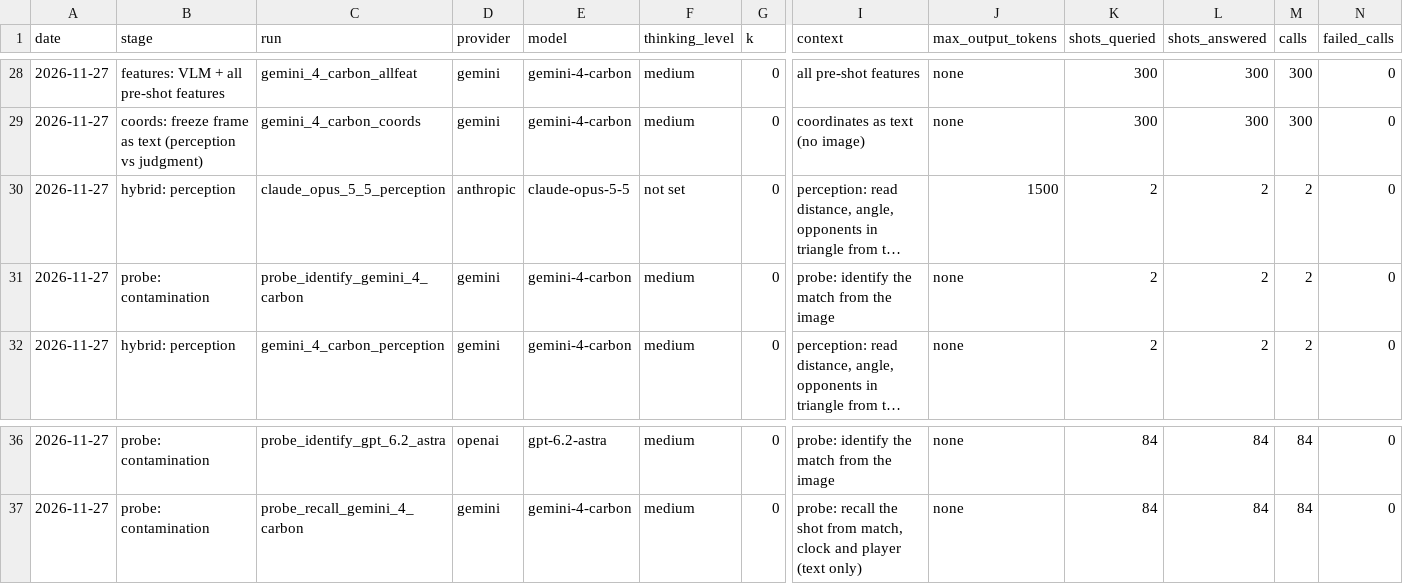
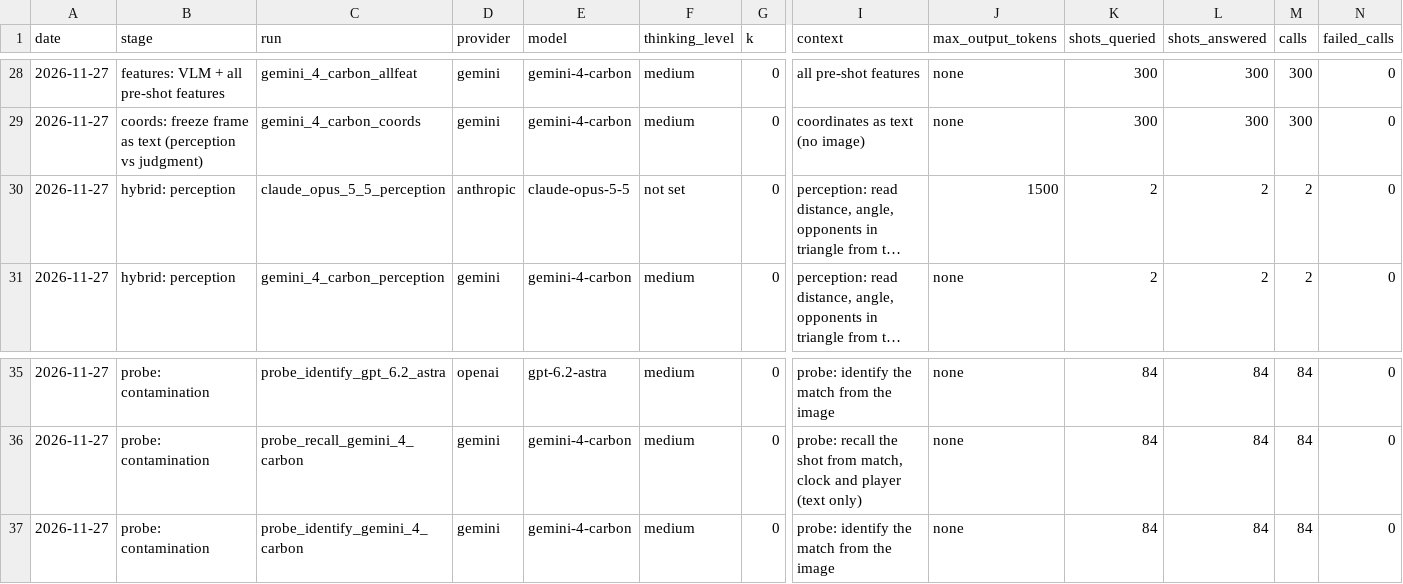
Before and after one commit to whotank/vlm-xg-benchmark, a CSV file: results/cost_log.csv, drawn as a sheet; only a part is shown, gaps mark what is left out; long unchanged cells end in …; removed rows and columns are numbered as before the commit, all else as after; rows hold the shown columns only; the diff names each change by its address in the sheet, - before the commit and + after, or states it on an @@ line.

```diff
--- a/results/cost_log.csv
+++ b/results/cost_log.csv
-row 31: 2026-11-27 | probe: contamination | probe_identify_gemini_4_carbon | gemini | gemini-4-carbon | medium | 0 | probe: identify the match from the image | none | 2 | 2 | 2 | 0
+row 37: 2026-11-27 | probe: contamination | probe_identify_gemini_4_carbon | gemini | gemini-4-carbon | medium | 0 | probe: identify the match from the image | none | 84 | 84 | 84 | 0
```
Also changed, not shown: 5 other files.
